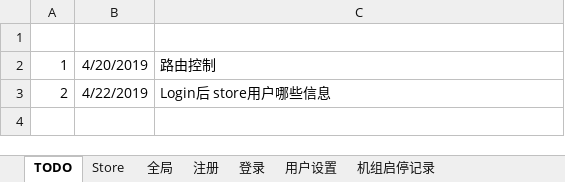
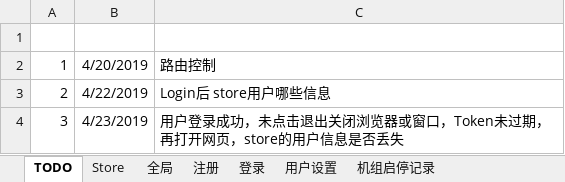
Before and after one commit to freeaircn/demo, an Excel workbook: worknotes.xlsx, sheet TODO, drawn as a sheet; values as stored, in another font and other column widths than the file's, no borders; the diff names each change by its address in the sheet, - before the commit and + after, or states it on an @@ line.

```diff
--- a/worknotes.xlsx (sheet TODO)
+++ b/worknotes.xlsx (sheet TODO)
+row 4: 3 | 4/23/2019 | 用户登录成功，未点击退出关闭浏览器或窗口，Token未过期，再打开网页，store的用户信息是否丢失
```
Also changed, not shown: sheet 机组启停记录, 5 other files.
